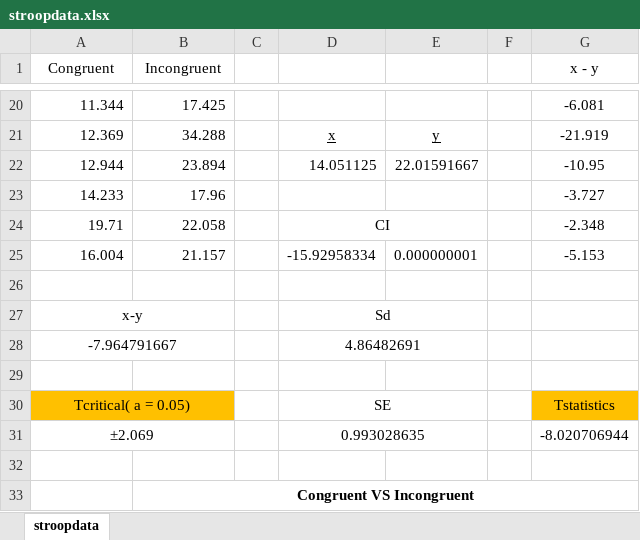
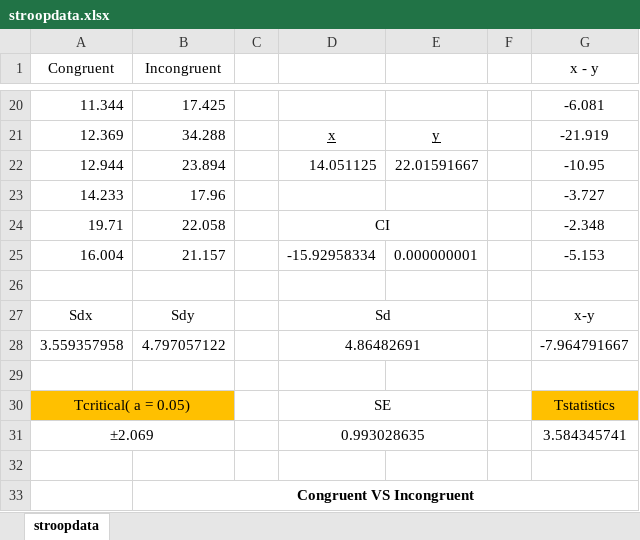
Before and after one commit to HJTSO/Stroop_statistics, an Excel workbook: stroopdata.xlsx, sheet stroopdata, drawn as a sheet; only a part is shown, gaps mark what is left out; values as stored, in another font and other column widths than the file's, no borders; charts and pictures not drawn; removed rows and columns are numbered as before the commit, all else as after; the diff names each change by its address in the sheet, - before the commit and + after, or states it on an @@ line.

```diff
--- a/stroopdata.xlsx (sheet stroopdata)
+++ b/stroopdata.xlsx (sheet stroopdata)
-row 27: x-y |  |  | Sd
-row 28: -7.964791667 |  |  | 4.86482691
+row 27: Sdx | Sdy |  | Sd |  |  | x-y
+row 28: 3.559357958 | 4.797057122 |  | 4.86482691 |  |  | -7.964791667
-G31 (x - y): -8.020706944
+G31 (x - y): 3.584345741
```
Also changed, not shown: charts or pictures, 1 other file.
